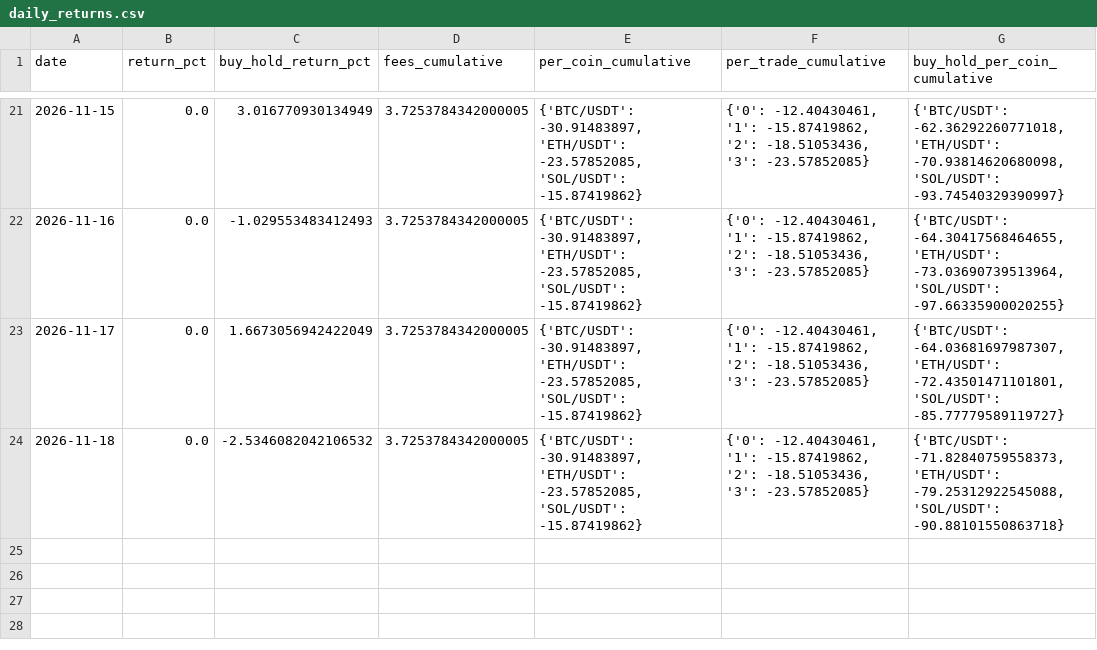
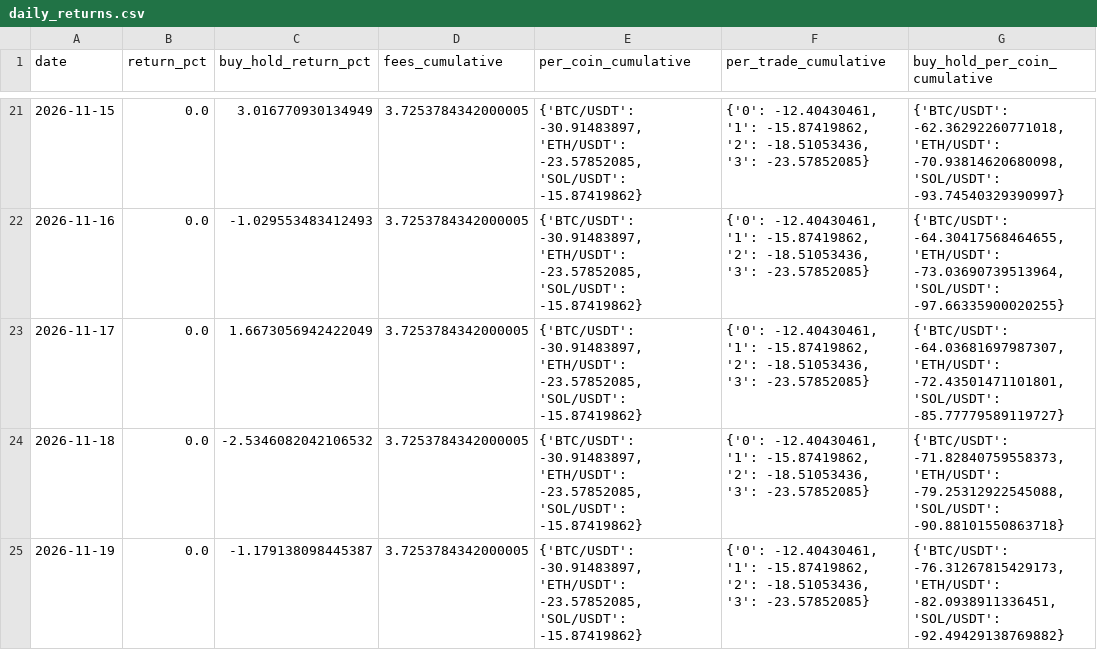
Before and after one commit to SametAlici/ai-crypto-trader-paper, a CSV file: results/r1/daily_returns.csv, drawn as a sheet; only a part is shown, gaps mark what is left out.

```diff
--- a/results/r1/daily_returns.csv
+++ b/results/r1/daily_returns.csv
@@ -24 +24,2 @@ date,return_pct,buy_hold_return_pct,fees_cumulative,per_coin_cumulative,per_trad
 2026-11-18,0.0,-2.5346082042106532,3.7253784342000005,"{'BTC/USDT': -30.91483897, 'ETH/USDT': -23.57852085, 'SOL/USDT': -15.87419862}","{'0': -12.40430461, '1': -15.87419862, '2': -18.51053436, '3': -23.57852085}","{'BTC/USDT': -71.82840759558373, 'ETH/USDT': -79.25312922545088, 'SOL/USDT': -90.88101550863718}"
+2026-11-19,0.0,-1.179138098445387,3.7253784342000005,"{'BTC/USDT': -30.91483897, 'ETH/USDT': -23.57852085, 'SOL/USDT': -15.87419862}","{'0': -12.40430461, '1': -15.87419862, '2': -18.51053436, '3': -23.57852085}","{'BTC/USDT': -76.31267815429173, 'ETH/USDT': -82.0938911336451, 'SOL/USDT': -92.49429138769882}"
```
Also changed, not shown: results/r1/equity.csv, results/r5/daily_returns.csv, 14 other files.
